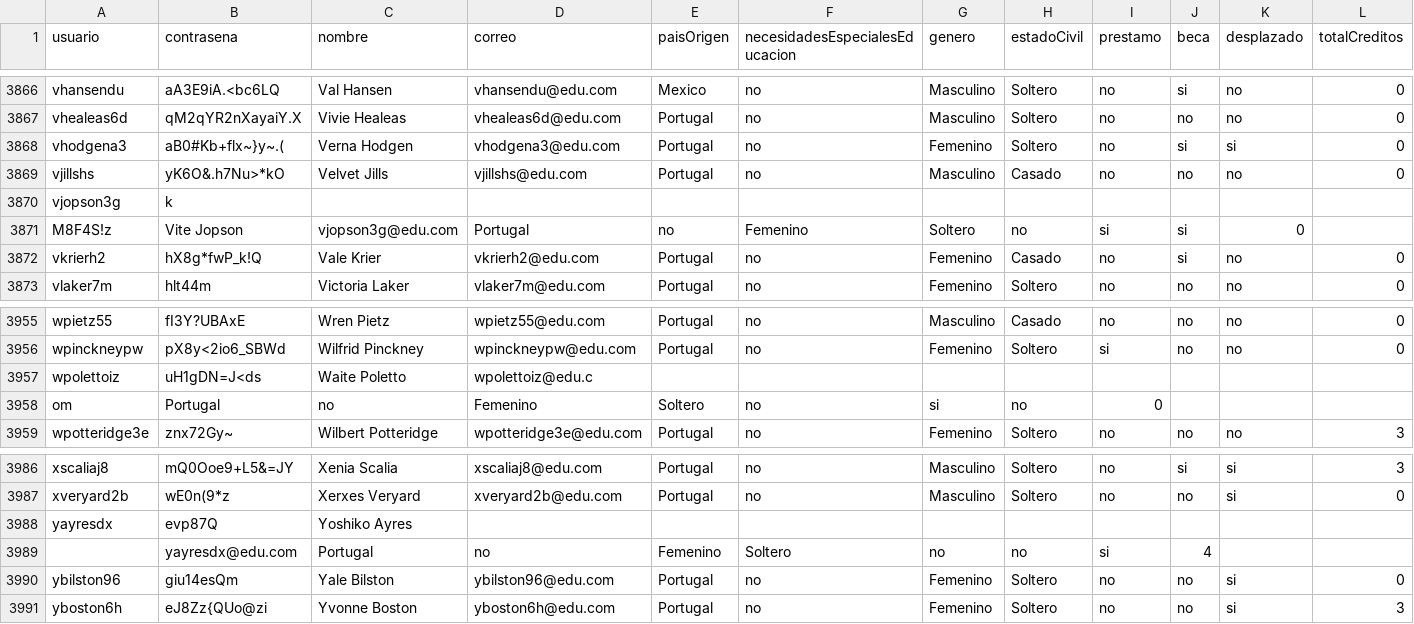
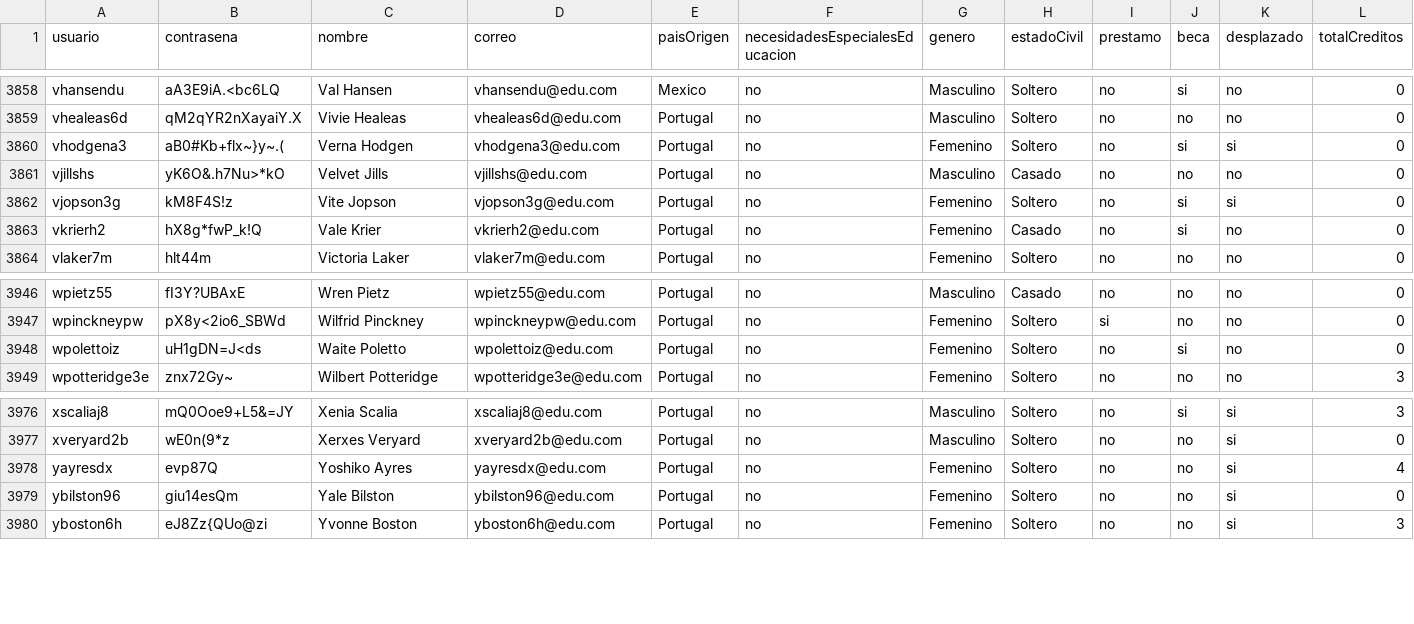
Before and after one commit to natam226/datasets_proyecto, a CSV file: more_data/preliminar/data_estudiantes.csv, drawn as a sheet; only a part is shown, gaps mark what is left out; removed rows and columns are numbered as before the commit, all else as after; rows hold the shown columns only; the diff covers the shown part only; the diff names each change by its address in the sheet, - before the commit and + after, or states it on an @@ line.

```diff
--- a/more_data/preliminar/data_estudiantes.csv
+++ b/more_data/preliminar/data_estudiantes.csv
-B3862 (contrasena): k
+B3862 (contrasena): kM8F4S!z
-C3862 (nombre): (empty)
+C3862 (nombre): Vite Jopson
-D3862 (correo): (empty)
+D3862 (correo): vjopson3g@edu.com
-E3862 (paisOrigen): (empty)
+E3862 (paisOrigen): Portugal
-F3862 (necesidadesEspecialesEducacion): (empty)
+F3862 (necesidadesEspecialesEducacion): no
-G3862 (genero): (empty)
+G3862 (genero): Femenino
-H3862 (estadoCivil): (empty)
+H3862 (estadoCivil): Soltero
-I3862 (prestamo): (empty)
+I3862 (prestamo): no
-J3862 (beca): (empty)
+J3862 (beca): si
-K3862 (desplazado): (empty)
+K3862 (desplazado): si
-L3862 (totalCreditos): (empty)
+L3862 (totalCreditos): 0
-row 3871: M8F4S!z | Vite Jopson | vjopson3g@edu.com | Portugal | no | Femenino | Soltero | no | si | si | 0
-D3948 (correo): wpolettoiz@edu.c
+D3948 (correo): wpolettoiz@edu.com
-E3948 (paisOrigen): (empty)
+E3948 (paisOrigen): Portugal
-F3948 (necesidadesEspecialesEducacion): (empty)
+F3948 (necesidadesEspecialesEducacion): no
-G3948 (genero): (empty)
+G3948 (genero): Femenino
-H3948 (estadoCivil): (empty)
+H3948 (estadoCivil): Soltero
-I3948 (prestamo): (empty)
+I3948 (prestamo): no
-J3948 (beca): (empty)
+J3948 (beca): si
-K3948 (desplazado): (empty)
+K3948 (desplazado): no
-L3948 (totalCreditos): (empty)
+L3948 (totalCreditos): 0
-row 3958: om | Portugal | no | Femenino | Soltero | no | si | no | 0
-D3978 (correo): (empty)
+D3978 (correo): yayresdx@edu.com
-E3978 (paisOrigen): (empty)
+E3978 (paisOrigen): Portugal
-F3978 (necesidadesEspecialesEducacion): (empty)
+F3978 (necesidadesEspecialesEducacion): no
-G3978 (genero): (empty)
+G3978 (genero): Femenino
-H3978 (estadoCivil): (empty)
+H3978 (estadoCivil): Soltero
-I3978 (prestamo): (empty)
+I3978 (prestamo): no
-J3978 (beca): (empty)
+J3978 (beca): no
-K3978 (desplazado): (empty)
+K3978 (desplazado): si
-L3978 (totalCreditos): (empty)
+L3978 (totalCreditos): 4
-row 3989:  | yayresdx@edu.com | Portugal | no | Femenino | Soltero | no | no | si | 4
```
Also changed, not shown: 8 removed rows and 66 edited cells elsewhere in this file.
